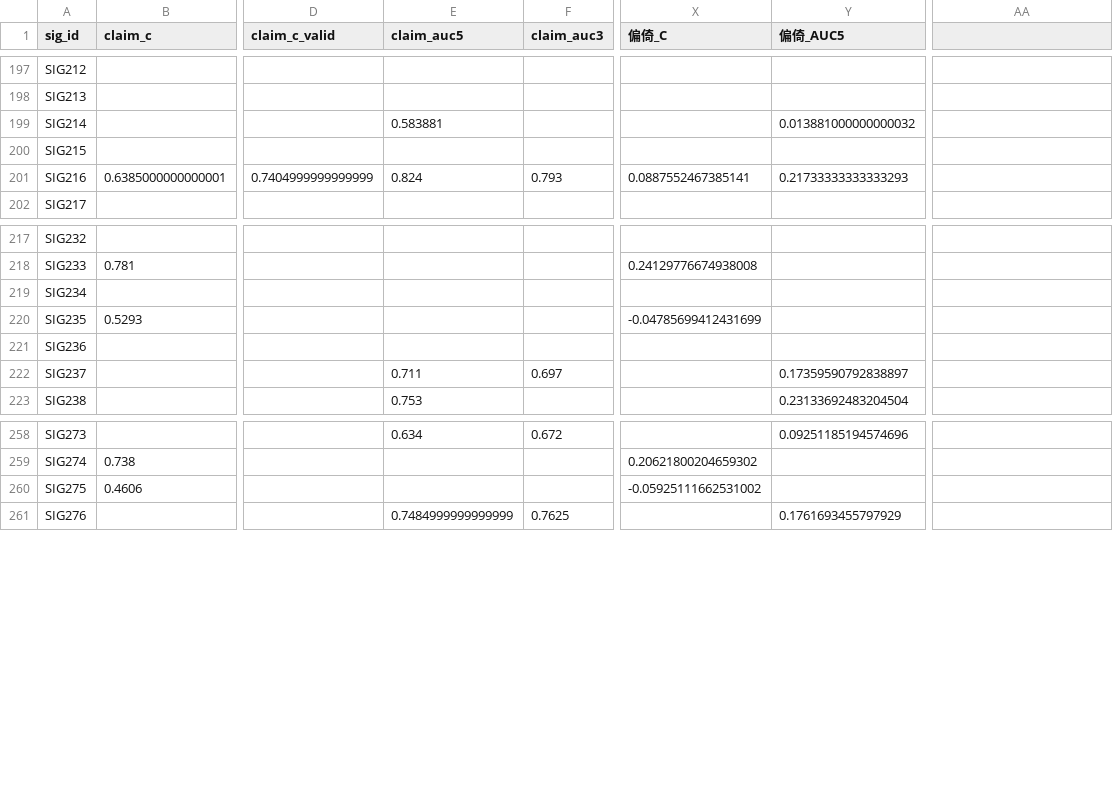
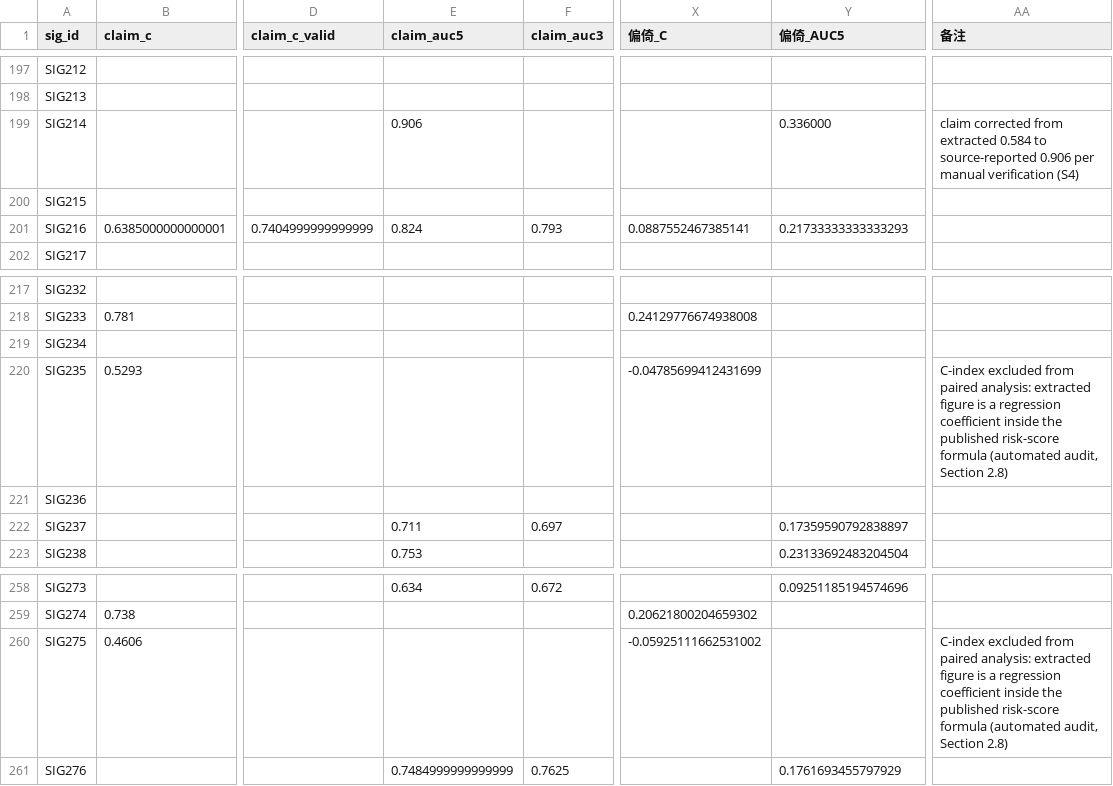
Before and after one commit to dandanveronica/CRC-SigBench, a CSV file: results/publication_bias_paired.csv, drawn as a sheet; only a part is shown, gaps mark what is left out; the diff names each change by its address in the sheet, - before the commit and + after, or states it on an @@ line.

Commit message:
Sync post-audit corrections and supplement materials
- results/publication_bias_paired.csv: add a per-signature correction-note column
  recording the SIG214 claimed value corrected to the source-reported 0.906 and the
  removal of the SIG235 / SIG275 C-index pairs (both regression artefacts in the
  extracted figure), so the paired-set exclusions are auditable in the data itself
- data/signatures/signatures_320.csv: replace the sig_id-only placeholder with the
  full 320 x 22 catalogue (year, journal, title, PMCID, gene count, training-set
  size, model-building method, declared external validation, risk formula published)
- results/manual_verification_30.xlsx: Excel version of the 30-record manual
  verification (per-item verdict and annotator note)
- code/11_search/: PRISMA 2020 search strategy behind the 320-signature corpus
- README.md, results/README.md: document the added files

```diff
--- a/results/publication_bias_paired.csv
+++ b/results/publication_bias_paired.csv
-AA1: (empty)
+AA1: 备注
-E199 (claim_auc5): 0.583881
+E199 (claim_auc5): 0.906
-Y199 (偏倚_AUC5): 0.013881000000000032
+Y199 (偏倚_AUC5): 0.336000
-AA199 (备注): (empty)
+AA199 (备注): claim corrected from extracted 0.584 to source-reported 0.906 per manual verification (S4)
-AA220 (备注): (empty)
+AA220 (备注): C-index excluded from paired analysis: extracted figure is a regression coefficient inside the published risk-score formula (automated audit, Section 2.8)
-AA260 (备注): (empty)
+AA260 (备注): C-index excluded from paired analysis: extracted figure is a regression coefficient inside the published risk-score formula (automated audit, Section 2.8)
```
Also changed, not shown: 6 other files.
